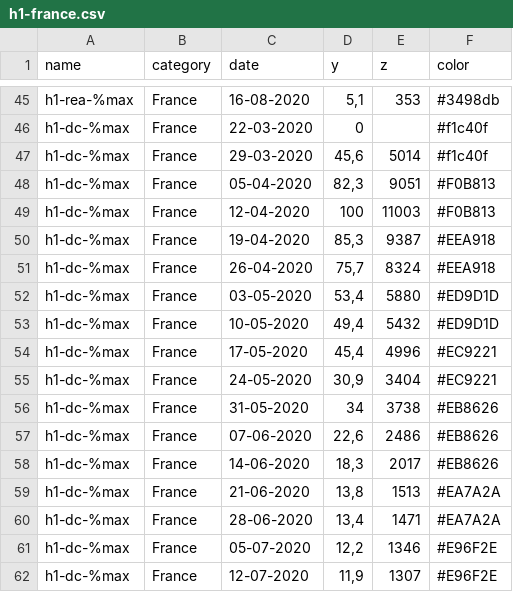
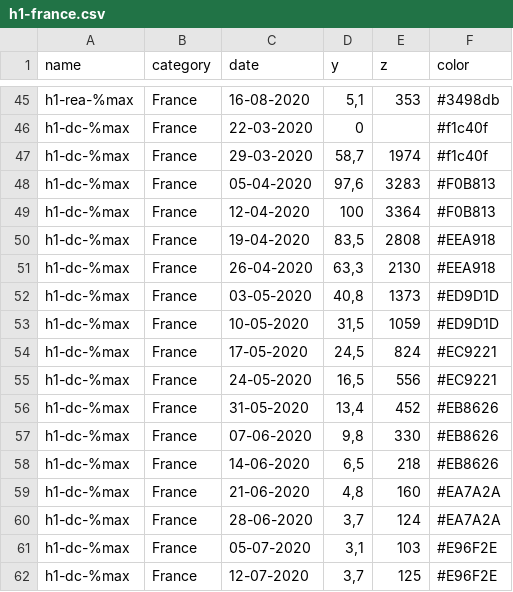
Before and after one commit to leschiffresducovid/leschiffresducovid.github.io, a CSV file: content/files/h1-france.csv, drawn as a sheet; only a part is shown, gaps mark what is left out; the diff covers the shown part only.

Commit message:
fix dc data

```diff
--- a/content/files/h1-france.csv
+++ b/content/files/h1-france.csv
@@ -46,17 +46,17 @@ h1-rea-%max;France;16-08-2020;5,1;353;"#3498db"
 h1-dc-%max;France;22-03-2020;0;;"#f1c40f"
-h1-dc-%max;France;29-03-2020;45,6;5014;"#f1c40f"
-h1-dc-%max;France;05-04-2020;82,3;9051;"#F0B813"
-h1-dc-%max;France;12-04-2020;100;11003;"#F0B813"
-h1-dc-%max;France;19-04-2020;85,3;9387;"#EEA918"
-h1-dc-%max;France;26-04-2020;75,7;8324;"#EEA918"
-h1-dc-%max;France;03-05-2020;53,4;5880;"#ED9D1D"
-h1-dc-%max;France;10-05-2020;49,4;5432;"#ED9D1D"
-h1-dc-%max;France;17-05-2020;45,4;4996;"#EC9221"
-h1-dc-%max;France;24-05-2020;30,9;3404;"#EC9221"
-h1-dc-%max;France;31-05-2020;34;3738;"#EB8626"
-h1-dc-%max;France;07-06-2020;22,6;2486;"#EB8626"
-h1-dc-%max;France;14-06-2020;18,3;2017;"#EB8626"
-h1-dc-%max;France;21-06-2020;13,8;1513;"#EA7A2A"
-h1-dc-%max;France;28-06-2020;13,4;1471;"#EA7A2A"
-h1-dc-%max;France;05-07-2020;12,2;1346;"#E96F2E"
-h1-dc-%max;France;12-07-2020;11,9;1307;"#E96F2E"
+h1-dc-%max;France;29-03-2020;58,7;1974;"#f1c40f"
+h1-dc-%max;France;05-04-2020;97,6;3283;"#F0B813"
+h1-dc-%max;France;12-04-2020;100;3364;"#F0B813"
+h1-dc-%max;France;19-04-2020;83,5;2808;"#EEA918"
+h1-dc-%max;France;26-04-2020;63,3;2130;"#EEA918"
+h1-dc-%max;France;03-05-2020;40,8;1373;"#ED9D1D"
+h1-dc-%max;France;10-05-2020;31,5;1059;"#ED9D1D"
+h1-dc-%max;France;17-05-2020;24,5;824;"#EC9221"
+h1-dc-%max;France;24-05-2020;16,5;556;"#EC9221"
+h1-dc-%max;France;31-05-2020;13,4;452;"#EB8626"
+h1-dc-%max;France;07-06-2020;9,8;330;"#EB8626"
+h1-dc-%max;France;14-06-2020;6,5;218;"#EB8626"
+h1-dc-%max;France;21-06-2020;4,8;160;"#EA7A2A"
+h1-dc-%max;France;28-06-2020;3,7;124;"#EA7A2A"
+h1-dc-%max;France;05-07-2020;3,1;103;"#E96F2E"
+h1-dc-%max;France;12-07-2020;3,7;125;"#E96F2E"
```
Also changed, not shown: 10 edited cells elsewhere in this file, content/files/h1-basic4.csv, docs/files/h1-basic4.csv, 1 other file.
